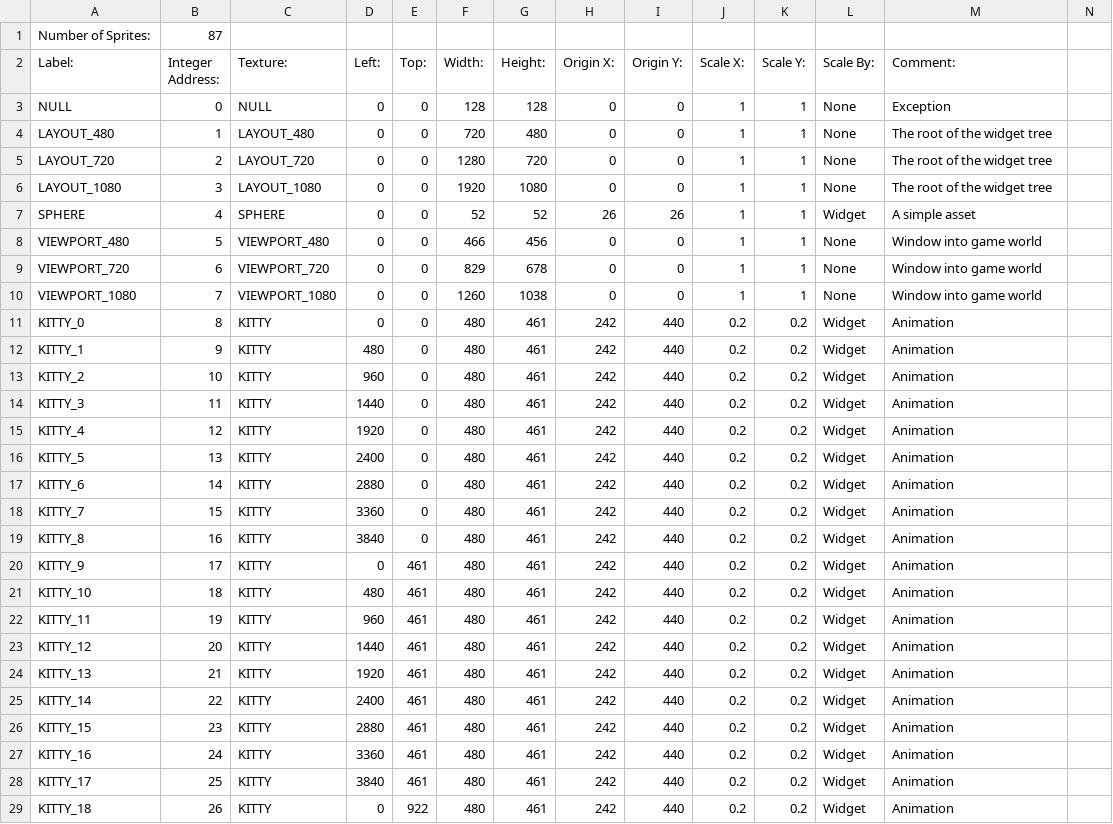
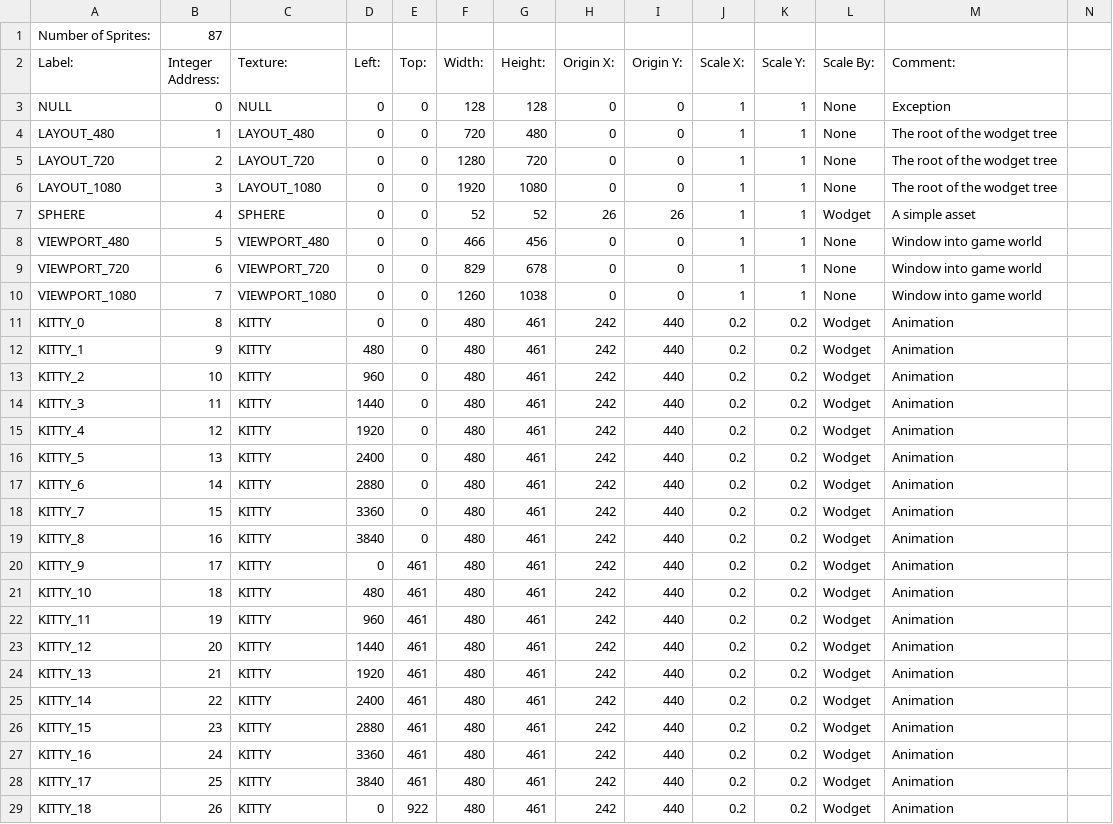
Before and after one commit to BostonBrooks/Spaghetti_Graveyard_Zero, a CSV file: games/game0/maps/map0/sprites.csv, drawn as a sheet; only a part is shown; the diff covers the shown part only.

Commit message:
widgets renamed to wodgets to make way for new definition of widget

```diff
--- a/games/game0/maps/map0/sprites.csv
+++ b/games/game0/maps/map0/sprites.csv
@@ -3,6 +3,6 @@ Label:,Integer Address:,Texture:,Left:,Top:,Width:,Height:,Origin X:,Origin Y:,S
 NULL,0,NULL,0,0,128,128,0,0,1,1,None,Exception,
-LAYOUT_480,1,LAYOUT_480,0,0,720,480,0,0,1,1,None,The root of the widget tree,
-LAYOUT_720,2,LAYOUT_720,0,0,1280,720,0,0,1,1,None,The root of the widget tree,
-LAYOUT_1080,3,LAYOUT_1080,0,0,1920,1080,0,0,1,1,None,The root of the widget tree,
-SPHERE,4,SPHERE,0,0,52,52,26,26,1,1,Widget,A simple asset,
+LAYOUT_480,1,LAYOUT_480,0,0,720,480,0,0,1,1,None,The root of the wodget tree,
+LAYOUT_720,2,LAYOUT_720,0,0,1280,720,0,0,1,1,None,The root of the wodget tree,
+LAYOUT_1080,3,LAYOUT_1080,0,0,1920,1080,0,0,1,1,None,The root of the wodget tree,
+SPHERE,4,SPHERE,0,0,52,52,26,26,1,1,Wodget,A simple asset,
 VIEWPORT_480,5,VIEWPORT_480,0,0,466,456,0,0,1,1,None,Window into game world,
@@ -10,20 +10,20 @@ VIEWPORT_720,6,VIEWPORT_720,0,0,829,678,0,0,1,1,None,Window into game world,
 VIEWPORT_1080,7,VIEWPORT_1080,0,0,1260,1038,0,0,1,1,None,Window into game world,
-KITTY_0,8,KITTY,0,0,480,461,242,440,0.2,0.2,Widget,Animation,
-KITTY_1,9,KITTY,480,0,480,461,242,440,0.2,0.2,Widget,Animation,
-KITTY_2,10,KITTY,960,0,480,461,242,440,0.2,0.2,Widget,Animation,
-KITTY_3,11,KITTY,1440,0,480,461,242,440,0.2,0.2,Widget,Animation,
-KITTY_4,12,KITTY,1920,0,480,461,242,440,0.2,0.2,Widget,Animation,
-KITTY_5,13,KITTY,2400,0,480,461,242,440,0.2,0.2,Widget,Animation,
-KITTY_6,14,KITTY,2880,0,480,461,242,440,0.2,0.2,Widget,Animation,
-KITTY_7,15,KITTY,3360,0,480,461,242,440,0.2,0.2,Widget,Animation,
-KITTY_8,16,KITTY,3840,0,480,461,242,440,0.2,0.2,Widget,Animation,
-KITTY_9,17,KITTY,0,461,480,461,242,440,0.2,0.2,Widget,Animation,
-KITTY_10,18,KITTY,480,461,480,461,242,440,0.2,0.2,Widget,Animation,
-KITTY_11,19,KITTY,960,461,480,461,242,440,0.2,0.2,Widget,Animation,
-KITTY_12,20,KITTY,1440,461,480,461,242,440,0.2,0.2,Widget,Animation,
-KITTY_13,21,KITTY,1920,461,480,461,242,440,0.2,0.2,Widget,Animation,
-KITTY_14,22,KITTY,2400,461,480,461,242,440,0.2,0.2,Widget,Animation,
-KITTY_15,23,KITTY,2880,461,480,461,242,440,0.2,0.2,Widget,Animation,
-KITTY_16,24,KITTY,3360,461,480,461,242,440,0.2,0.2,Widget,Animation,
-KITTY_17,25,KITTY,3840,461,480,461,242,440,0.2,0.2,Widget,Animation,
-KITTY_18,26,KITTY,0,922,480,461,242,440,0.2,0.2,Widget,Animation,
+KITTY_0,8,KITTY,0,0,480,461,242,440,0.2,0.2,Wodget,Animation,
+KITTY_1,9,KITTY,480,0,480,461,242,440,0.2,0.2,Wodget,Animation,
+KITTY_2,10,KITTY,960,0,480,461,242,440,0.2,0.2,Wodget,Animation,
+KITTY_3,11,KITTY,1440,0,480,461,242,440,0.2,0.2,Wodget,Animation,
+KITTY_4,12,KITTY,1920,0,480,461,242,440,0.2,0.2,Wodget,Animation,
+KITTY_5,13,KITTY,2400,0,480,461,242,440,0.2,0.2,Wodget,Animation,
+KITTY_6,14,KITTY,2880,0,480,461,242,440,0.2,0.2,Wodget,Animation,
+KITTY_7,15,KITTY,3360,0,480,461,242,440,0.2,0.2,Wodget,Animation,
+KITTY_8,16,KITTY,3840,0,480,461,242,440,0.2,0.2,Wodget,Animation,
+KITTY_9,17,KITTY,0,461,480,461,242,440,0.2,0.2,Wodget,Animation,
+KITTY_10,18,KITTY,480,461,480,461,242,440,0.2,0.2,Wodget,Animation,
+KITTY_11,19,KITTY,960,461,480,461,242,440,0.2,0.2,Wodget,Animation,
+KITTY_12,20,KITTY,1440,461,480,461,242,440,0.2,0.2,Wodget,Animation,
+KITTY_13,21,KITTY,1920,461,480,461,242,440,0.2,0.2,Wodget,Animation,
+KITTY_14,22,KITTY,2400,461,480,461,242,440,0.2,0.2,Wodget,Animation,
+KITTY_15,23,KITTY,2880,461,480,461,242,440,0.2,0.2,Wodget,Animation,
+KITTY_16,24,KITTY,3360,461,480,461,242,440,0.2,0.2,Wodget,Animation,
+KITTY_17,25,KITTY,3840,461,480,461,242,440,0.2,0.2,Wodget,Animation,
+KITTY_18,26,KITTY,0,922,480,461,242,440,0.2,0.2,Wodget,Animation,
```
Also changed, not shown: 59 edited cells elsewhere in this file, games/game0/maps/map0/textures.csv, 25 other files.
